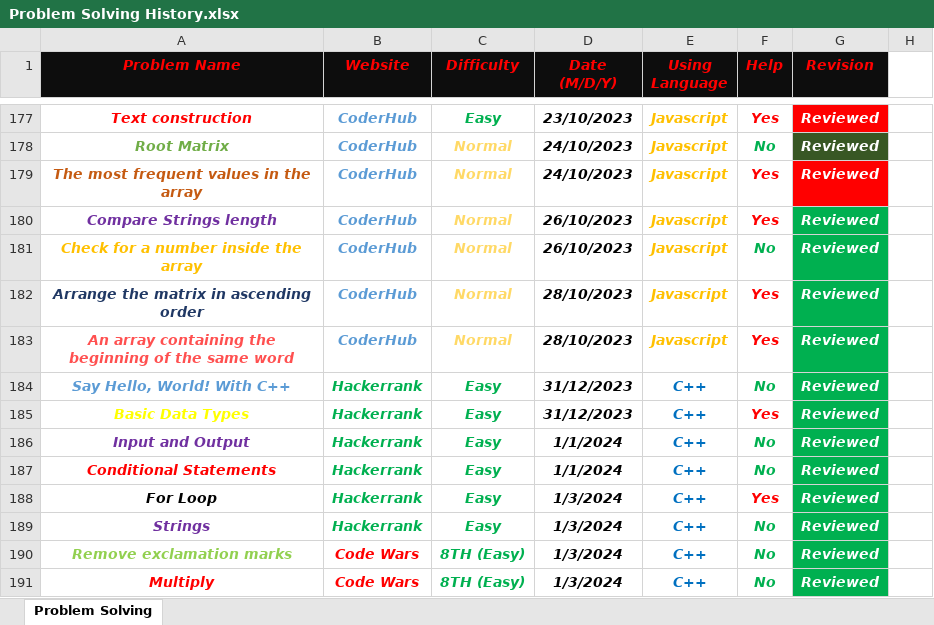
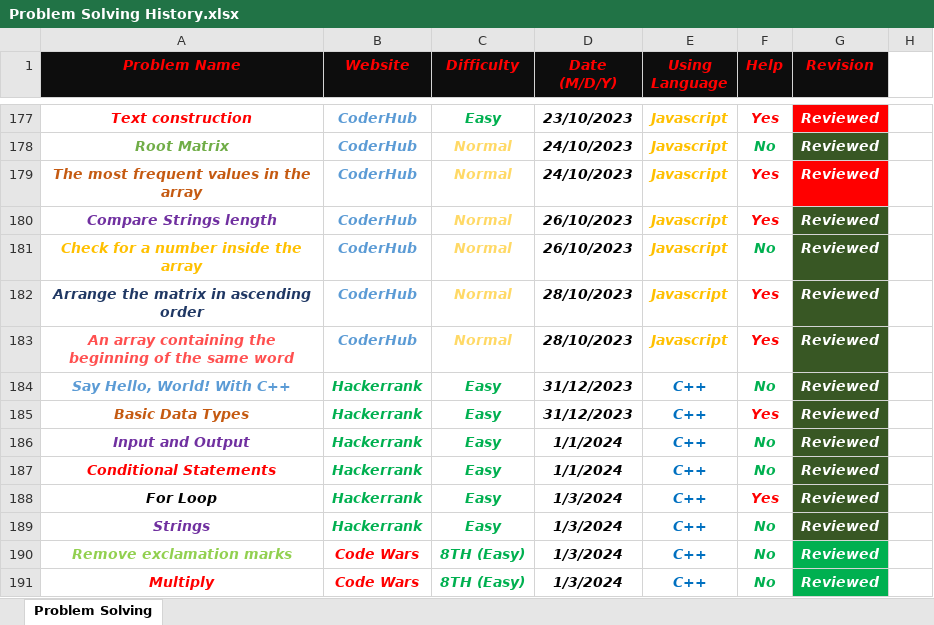
Before and after one commit to Marawan-Saqr/Problem-Solving, an Excel workbook: Problem Solving History.xlsx, sheet Problem Solving, drawn as a sheet; only a part is shown, gaps mark what is left out; values as stored, in another font and other column widths than the file's, no borders; the diff names each change by its address in the sheet, - before the commit and + after, or states it on an @@ line.

Commit message:
Review 10 Problems 2/25/2026

```diff
--- a/Problem Solving History.xlsx (sheet Problem Solving)
+++ b/Problem Solving History.xlsx (sheet Problem Solving)
-G180:G189 fill: #00B050
+G180:G189 fill: #385724
-A185 text colour: #FFFF00
+A185 text colour: #C55A11
```
Also changed, not shown: 7 other files.
